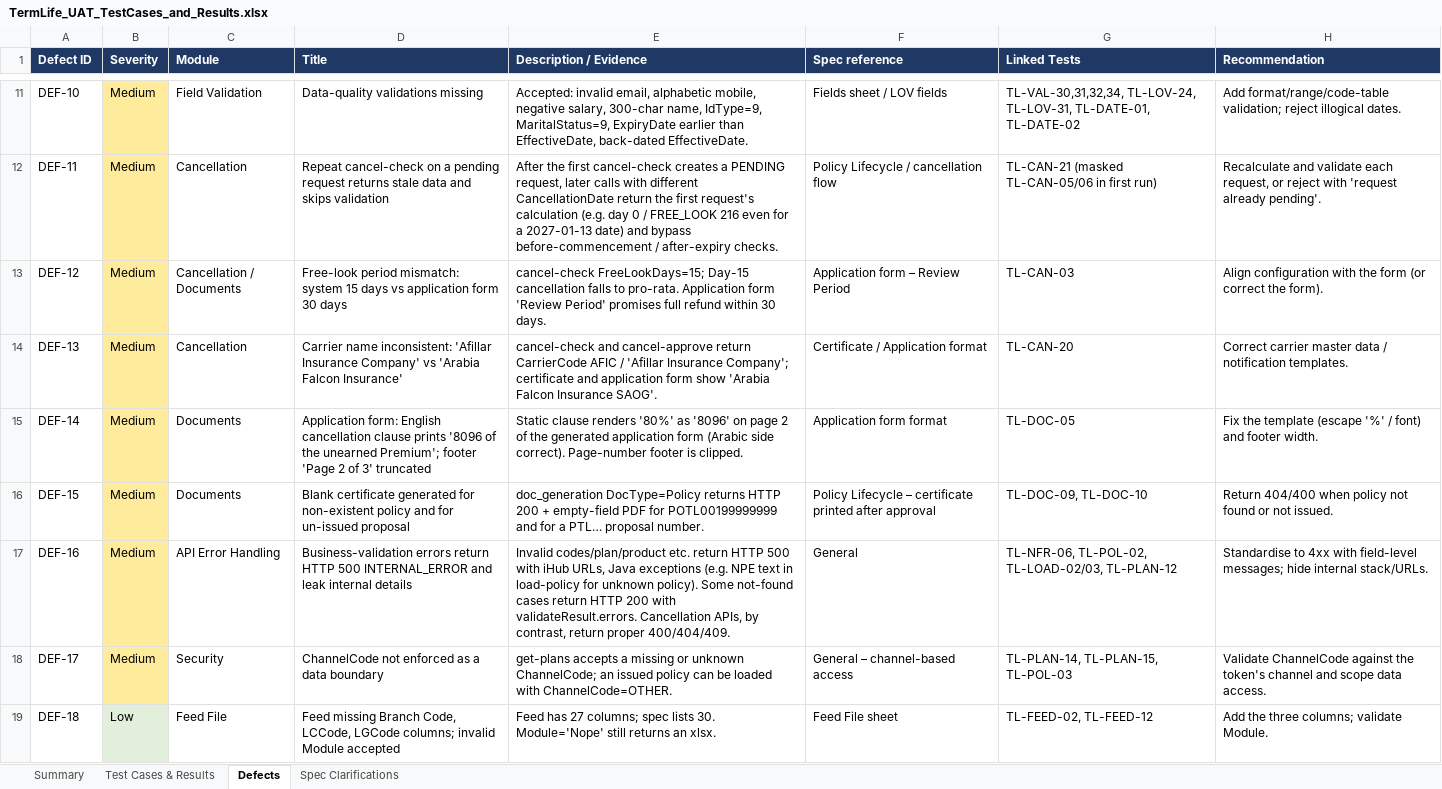
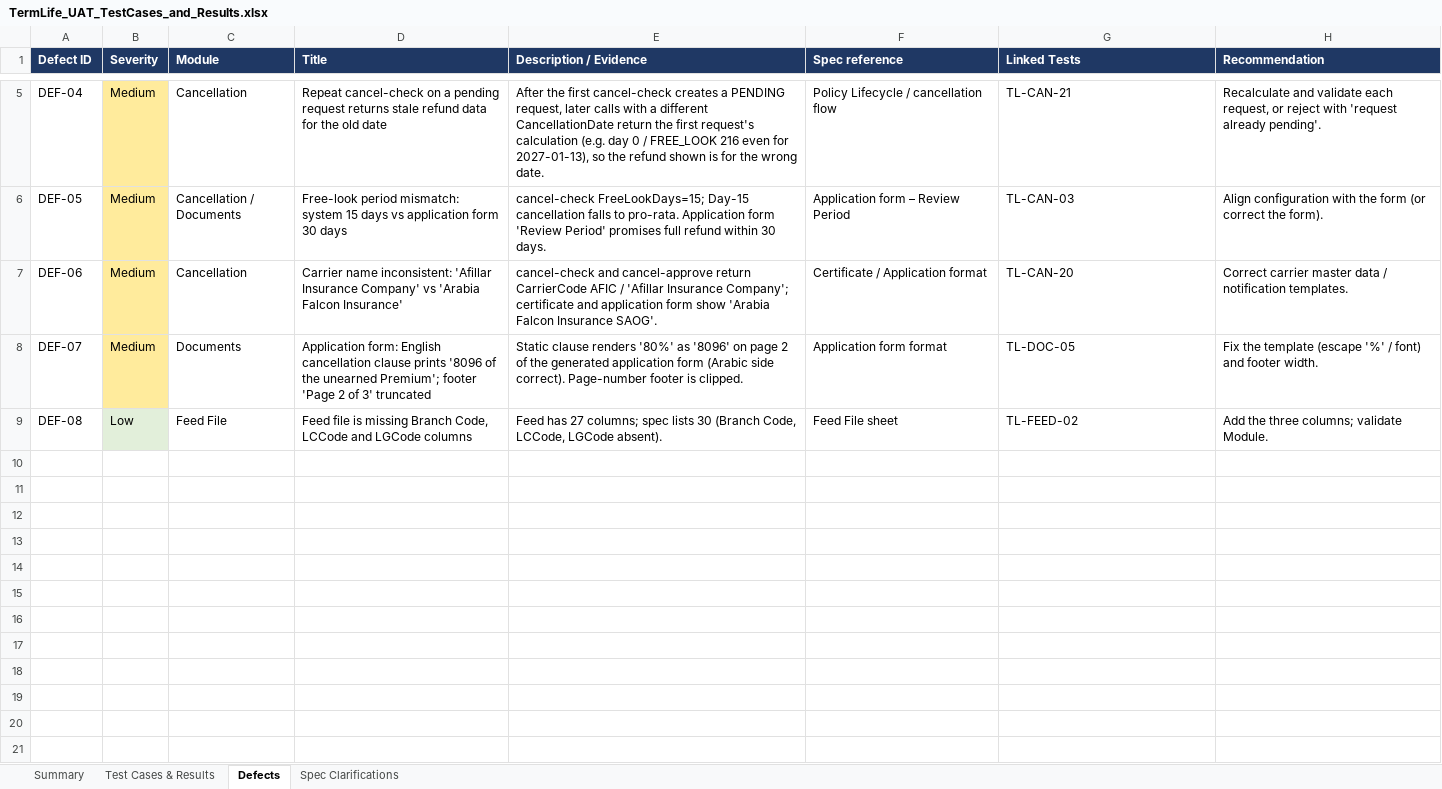
Before and after one commit to BR8Innovates/Tablet, an Excel workbook: UAT_TermLife/TermLife_UAT_TestCases_and_Results.xlsx, sheet Defects, drawn as a sheet; only a part is shown, gaps mark what is left out; values as stored, in another font and other column widths than the file's, no borders; removed rows and columns are numbered as before the commit, all else as after; the diff covers the shown part only; the diff names each change by its address in the sheet, - before the commit and + after, or states it on an @@ line.

```diff
--- a/UAT_TermLife/TermLife_UAT_TestCases_and_Results.xlsx (sheet Defects)
+++ b/UAT_TermLife/TermLife_UAT_TestCases_and_Results.xlsx (sheet Defects)
-row 11: DEF-10 | Medium | Field Validation | Data-quality validations missing | Accepted: invalid email, alphabetic mobile, negative salary, 300-char name, IdType=9, MaritalStatus=9, ExpiryDate earlier than EffectiveDate, back-dated EffectiveDate. | Fields sheet / LOV fields | TL-VAL-30,31,32,34, TL-LOV-24, TL-LOV-31, TL-DATE-01, TL-DATE-02 | Add format/range/code-table validation; reject illogical dates.
-A5 (Defect ID): DEF-11
+A5 (Defect ID): DEF-04
-D5 (Title): …returns stale data and skips validation
+D5 (Title): …returns stale refund data for the old date
-E5 (Description / Evidence): …calls with different CancellationDate return the first request's calculation (e.g. day 0 / FREE_LOOK 216 even for a 2027-01-13 date) and bypass before-commencement / after-expiry checks.
+E5 (Description / Evidence): …calls with a different CancellationDate return the first request's calculation (e.g. day 0 / FREE_LOOK 216 even for 2027-01-13), so the refund shown is for the wrong date.
-G5 (Linked Tests): TL-CAN-21 (masked TL-CAN-05/06 in first run)
+G5 (Linked Tests): TL-CAN-21
-A6 (Defect ID): DEF-12
+A6 (Defect ID): DEF-05
-A7 (Defect ID): DEF-13
+A7 (Defect ID): DEF-06
-A8 (Defect ID): DEF-14
+A8 (Defect ID): DEF-07
-row 16: DEF-15 | Medium | Documents | Blank certificate generated for non-existent policy and for un-issued proposal | doc_generation DocType=Policy returns HTTP 200 + empty-field PDF for POTL00199999999 and for a PTL… proposal number. | Policy Lifecycle – certificate printed after approval | TL-DOC-09, TL-DOC-10 | Return 404/400 when policy not found or not issued.
-row 17: DEF-16 | Medium | API Error Handling | Business-validation errors return HTTP 500 INTERNAL_ERROR and leak internal details | Invalid codes/plan/product etc. return HTTP 500 with iHub URLs, Java exceptions (e.g. NPE text in load-policy for unknown policy). Some not-found cases return HTTP 200 with validateResult.errors. Cancellation APIs, by contrast, return proper 400/404/409. | General | TL-NFR-06, TL-POL-02, TL-LOAD-02/03, TL-PLAN-12 | Standardise to 4xx with field-level messages; hide internal stack/URLs.
-row 18: DEF-17 | Medium | Security | ChannelCode not enforced as a data boundary | get-plans accepts a missing or unknown ChannelCode; an issued policy can be loaded with ChannelCode=OTHER. | General – channel-based access | TL-PLAN-14, TL-PLAN-15, TL-POL-03 | Validate ChannelCode against the token's channel and scope data access.
-A9 (Defect ID): DEF-18
+A9 (Defect ID): DEF-08
-D9 (Title): Feed missing Branch Code, LCCode, LGCode columns; invalid Module accepted
+D9 (Title): Feed file is missing Branch Code, LCCode and LGCode columns
-E9 (Description / Evidence): …spec lists 30. Module='Nope' still returns an xlsx.
+E9 (Description / Evidence): …spec lists 30 (Branch Code, LCCode, LGCode absent).
-G9 (Linked Tests): TL-FEED-02, TL-FEED-12
+G9 (Linked Tests): TL-FEED-02
```
Also changed, not shown: 6 removed rows and 3 edited cells elsewhere in this sheet, sheet Test Cases & Results, sheet Summary, 7 other files.
